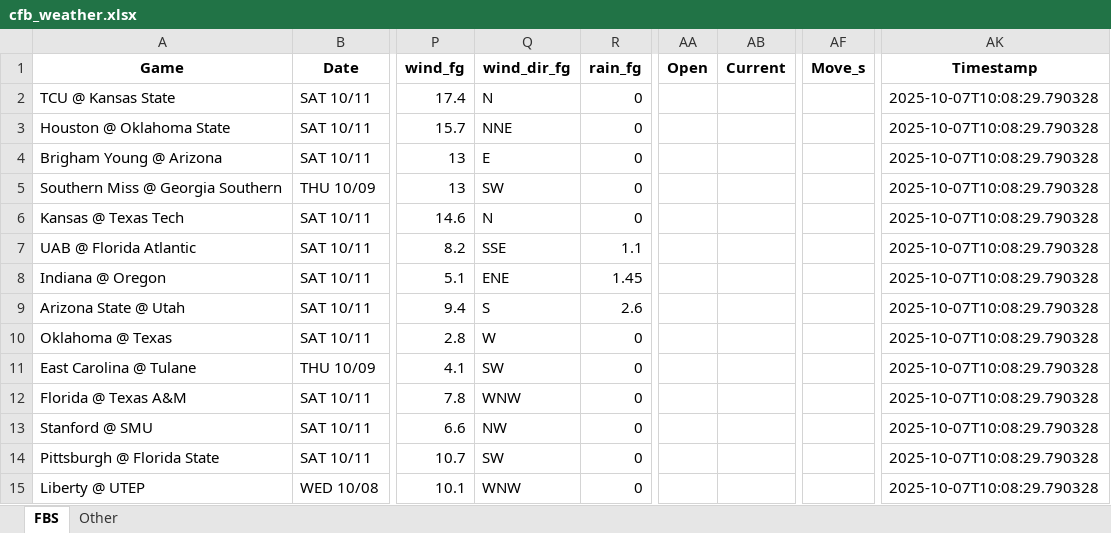
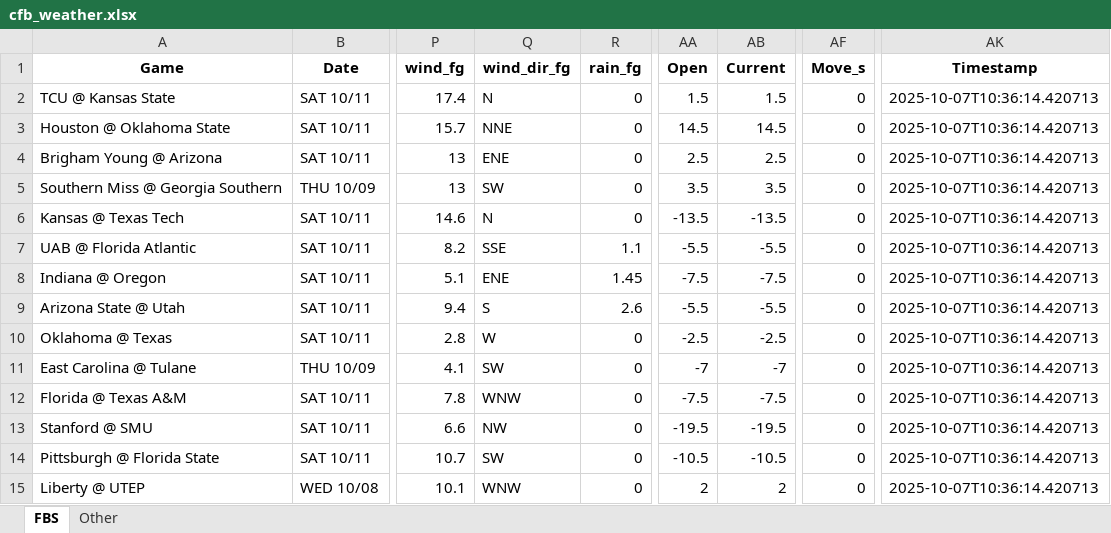
Before and after one commit to mslade50/football_weather, an Excel workbook: cfb_weather.xlsx, sheet FBS, drawn as a sheet; only a part is shown, gaps mark what is left out; values as stored, in another font and other column widths than the file's, no borders; the diff covers the shown part only; the diff names each change by its address in the sheet, - before the commit and + after, or states it on an @@ line.

Commit message:
Update cfb_weather.xlsx with Timestamp 2025-10-07T10:36:14.420713

```diff
--- a/cfb_weather.xlsx (sheet FBS)
+++ b/cfb_weather.xlsx (sheet FBS)
-AA2 (Open): (empty)
+AA2 (Open): 1.5
-AB2 (Current): (empty)
+AB2 (Current): 1.5
-AF2:AF15 (Move_s): (empty)
+AF2:AF15 (Move_s): 0
-AK2:AK15 (Timestamp): 2025-10-07T10:08:29.790328
+AK2:AK15 (Timestamp): 2025-10-07T10:36:14.420713
-AA3 (Open): (empty)
+AA3 (Open): 14.5
-AB3 (Current): (empty)
+AB3 (Current): 14.5
-Q4 (wind_dir_fg): E
+Q4 (wind_dir_fg): ENE
-AA4 (Open): (empty)
+AA4 (Open): 2.5
-AB4 (Current): (empty)
+AB4 (Current): 2.5
-AA5 (Open): (empty)
+AA5 (Open): 3.5
-AB5 (Current): (empty)
+AB5 (Current): 3.5
-AA6 (Open): (empty)
+AA6 (Open): -13.5
-AB6 (Current): (empty)
+AB6 (Current): -13.5
-AA7 (Open): (empty)
+AA7 (Open): -5.5
-AB7 (Current): (empty)
+AB7 (Current): -5.5
-AA8 (Open): (empty)
+AA8 (Open): -7.5
-AB8 (Current): (empty)
+AB8 (Current): -7.5
-AA9 (Open): (empty)
+AA9 (Open): -5.5
-AB9 (Current): (empty)
+AB9 (Current): -5.5
-AA10 (Open): (empty)
+AA10 (Open): -2.5
-AB10 (Current): (empty)
+AB10 (Current): -2.5
-AA11 (Open): (empty)
+AA11 (Open): -7
-AB11 (Current): (empty)
+AB11 (Current): -7
-AA12 (Open): (empty)
+AA12 (Open): -7.5
-AB12 (Current): (empty)
+AB12 (Current): -7.5
-AA13 (Open): (empty)
+AA13 (Open): -19.5
-AB13 (Current): (empty)
+AB13 (Current): -19.5
-AA14 (Open): (empty)
+AA14 (Open): -10.5
-AB14 (Current): (empty)
+AB14 (Current): -10.5
-AA15 (Open): (empty)
+AA15 (Open): 2
-AB15 (Current): (empty)
+AB15 (Current): 2
```
Also changed, not shown: 147 edited cells elsewhere in this sheet, sheet Other.
